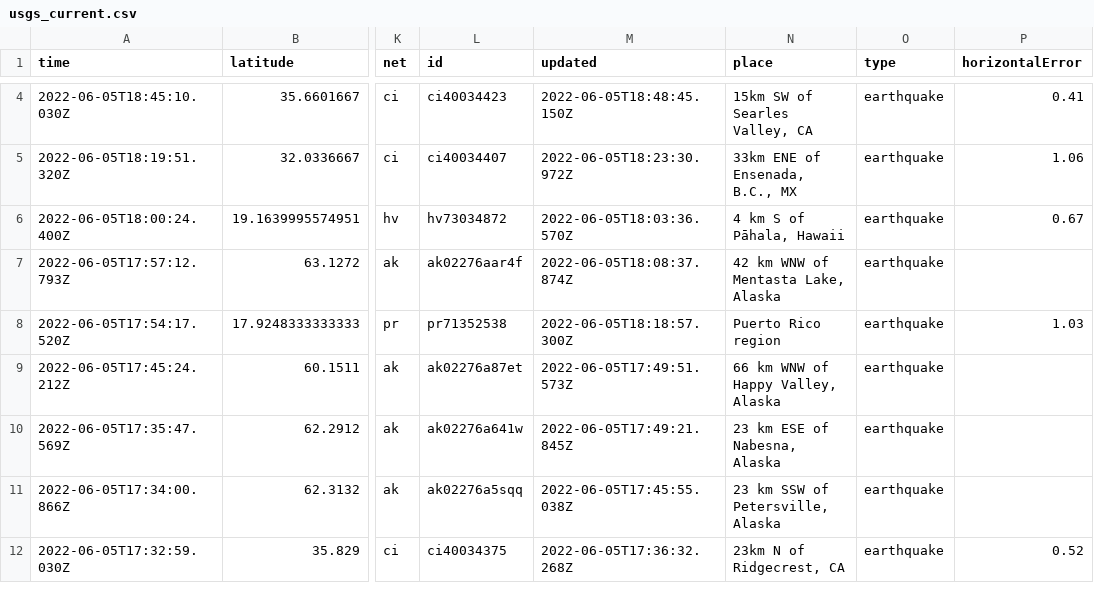
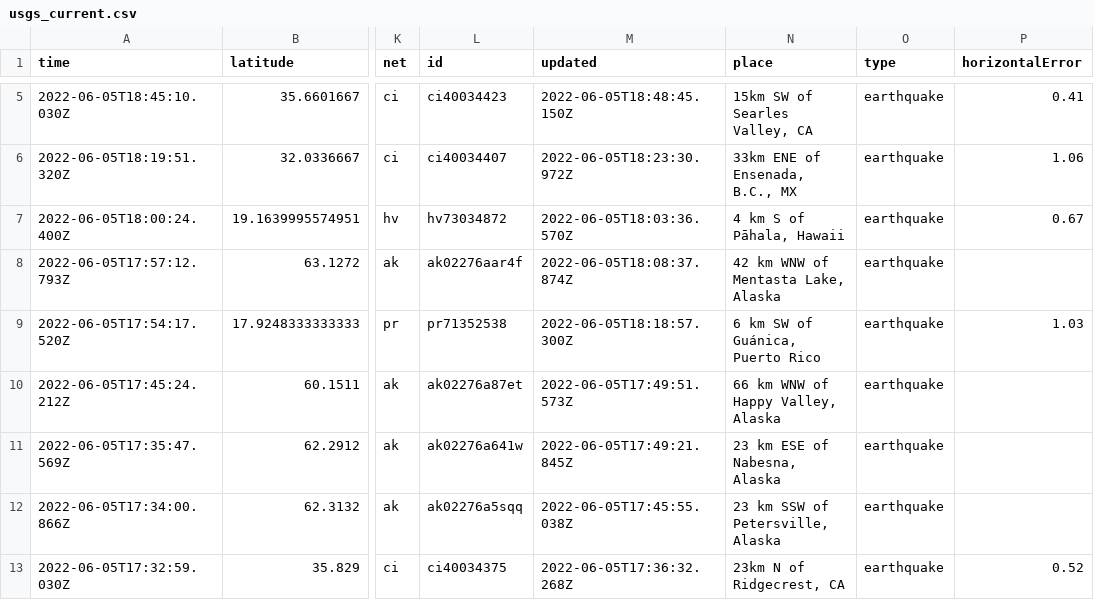
Before and after one commit to LauriNuoska/NICARharjoitus, a CSV file: usgs_current.csv, drawn as a sheet; only a part is shown, gaps mark what is left out; addresses are those after the commit; the diff covers the shown part only; the diff names each change by its address in the sheet, - before the commit and + after, or states it on an @@ line.

```diff
--- a/usgs_current.csv
+++ b/usgs_current.csv
-N9 (place): Puerto Rico region
+N9 (place): 6 km SW of Guánica, Puerto Rico
```
Also changed, not shown: 1 added row and 16 edited cells elsewhere in this file.
